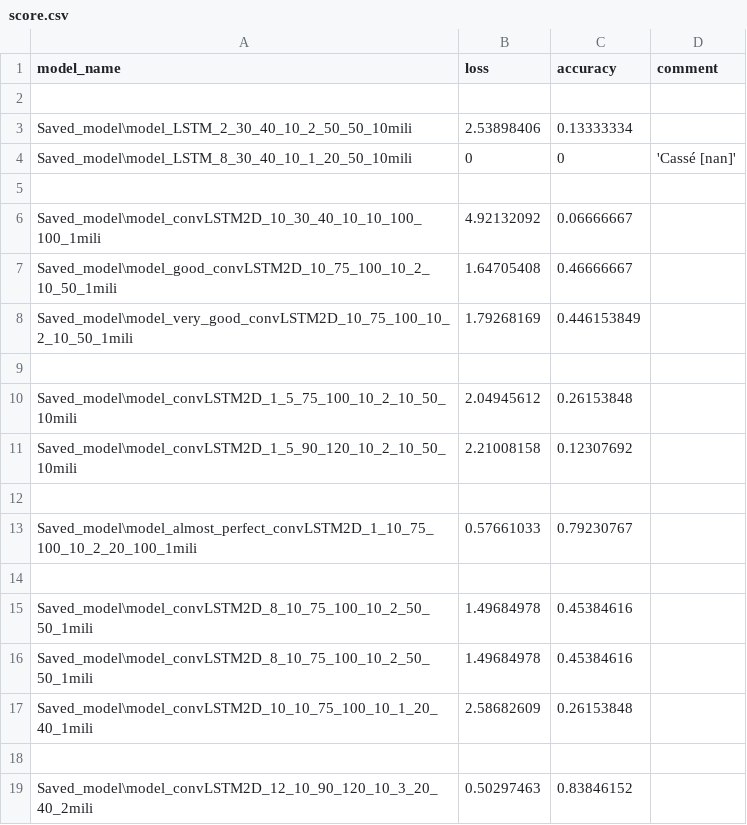
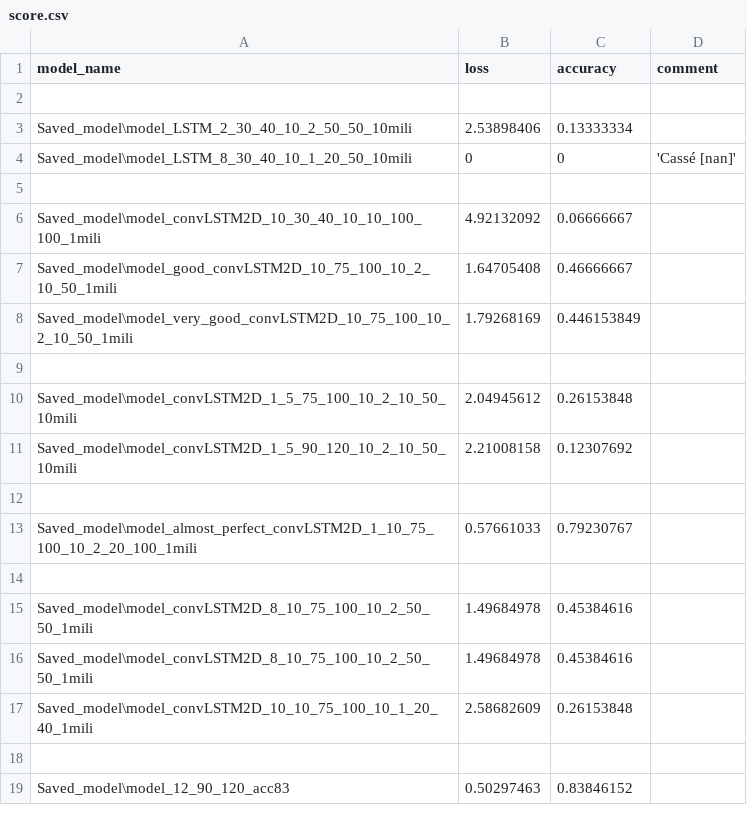
Before and after one commit to KurukW/AI_Project1, a CSV file: Saved_model/score.csv, drawn as a sheet.

```diff
--- a/Saved_model/score.csv
+++ b/Saved_model/score.csv
@@ -18,2 +18,2 @@ Saved_model\model_convLSTM2D_10_10_75_100_10_1_20_40_1mili,2.58682609,0.26153848
 
-Saved_model\model_convLSTM2D_12_10_90_120_10_3_20_40_2mili,0.50297463,0.83846152
+Saved_model\model_12_90_120_acc83,0.50297463,0.83846152
```
Also changed, not shown: 3 other files.
